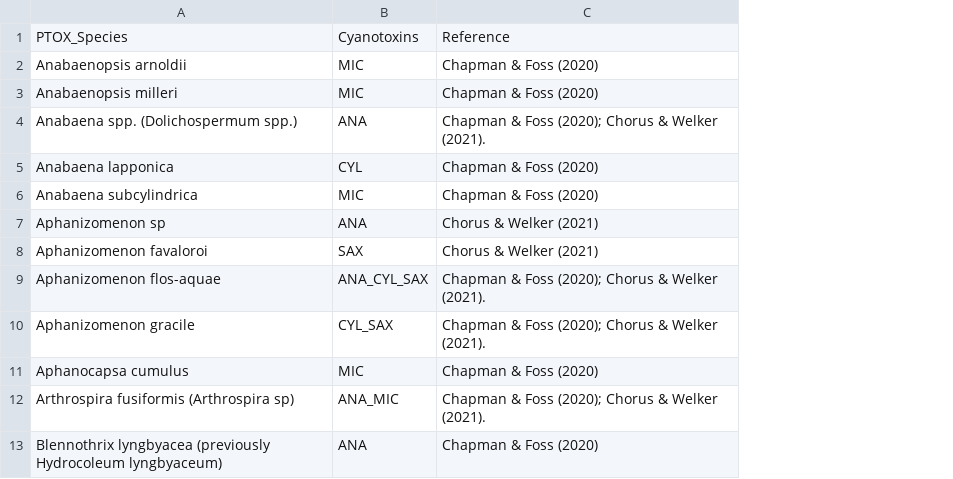
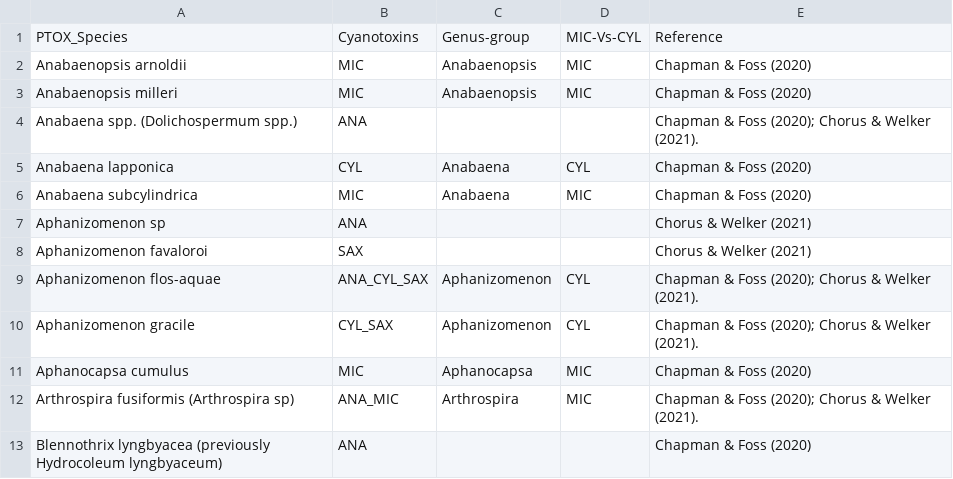
Before and after one commit to Dmarine2022/NLA-project_materials, a CSV file: PTOX_list/PTOX_nList.csv, drawn as a sheet; only a part is shown; the diff names each change by its address in the sheet, - before the commit and + after, or states it on an @@ line.

Commit message:
Add files via upload

```diff
--- a/PTOX_list/PTOX_nList.csv
+++ b/PTOX_list/PTOX_nList.csv
+column C, rows 1-12: Genus-group | Anabaenopsis | Anabaenopsis |  | Anabaena | Anabaena |  |  | Aphanizomenon | Aphanizomenon | Aphanocapsa | Arthrospira
+column D, rows 1-12: MIC-Vs-CYL | MIC | MIC |  | CYL | MIC |  |  | CYL | CYL | MIC | MIC
```
